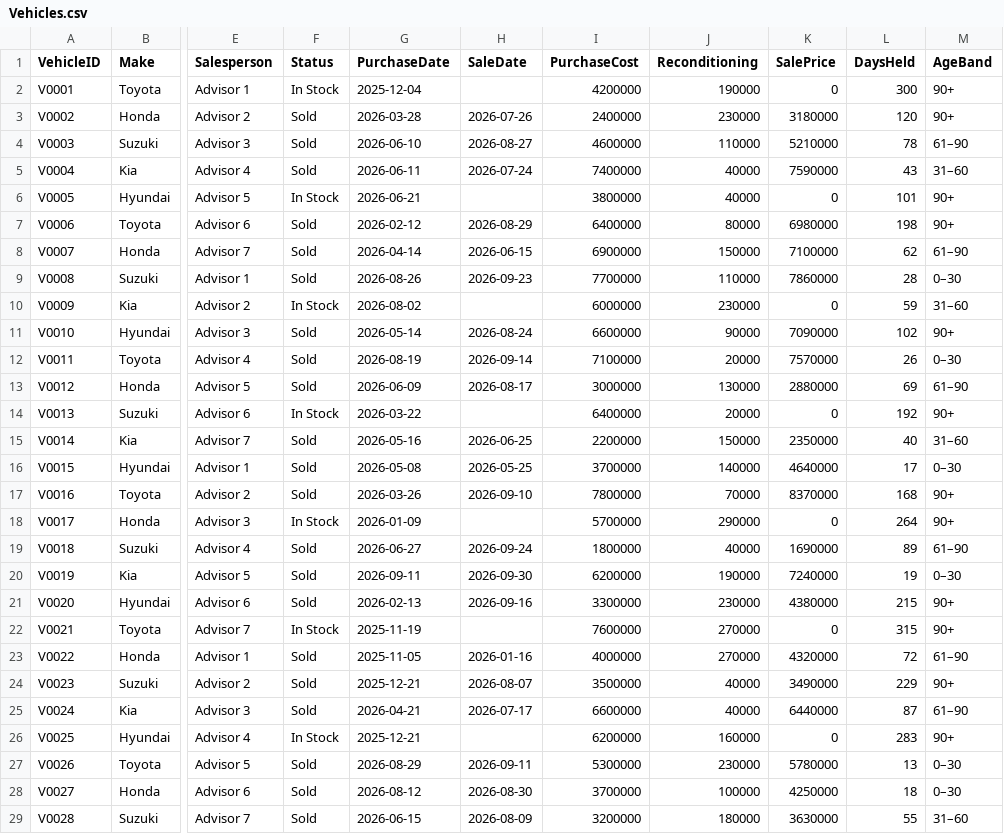
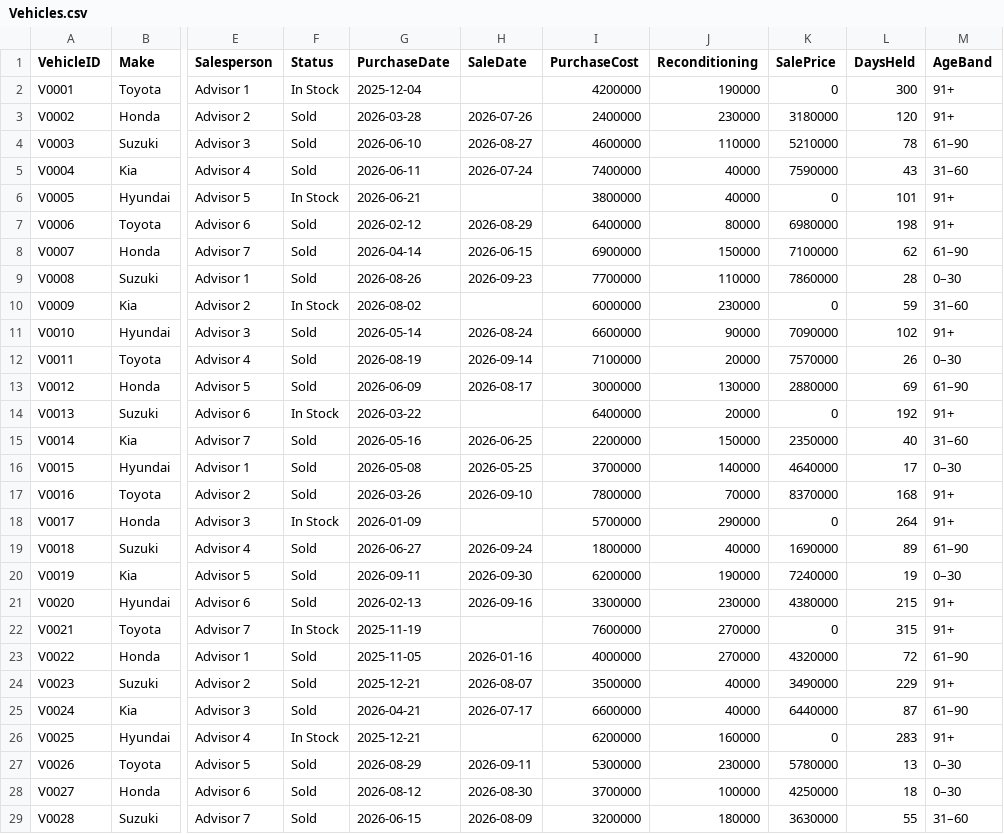
Before and after one commit to atifmahmoodai/data-powerbi-portfolio, a CSV file: 01-dealership-profitability/data/demo/Vehicles.csv, drawn as a sheet; only a part is shown, gaps mark what is left out; the diff covers the shown part only; the diff names each change by its address in the sheet, - before the commit and + after, or states it on an @@ line.

Commit message:
Improve dealership stock ageing report

```diff
--- a/01-dealership-profitability/data/demo/Vehicles.csv
+++ b/01-dealership-profitability/data/demo/Vehicles.csv
-M2:M3 (AgeBand): 90+
+M2:M3 (AgeBand): 91+
-M6:M7 (AgeBand): 90+
+M6:M7 (AgeBand): 91+
-M11 (AgeBand): 90+
+M11 (AgeBand): 91+
-M14 (AgeBand): 90+
+M14 (AgeBand): 91+
-M17:M18 (AgeBand): 90+
+M17:M18 (AgeBand): 91+
-M21:M22 (AgeBand): 90+
+M21:M22 (AgeBand): 91+
-M24 (AgeBand): 90+
+M24 (AgeBand): 91+
-M26 (AgeBand): 90+
+M26 (AgeBand): 91+
```
Also changed, not shown: 68 edited cells elsewhere in this file, 11 other files.
